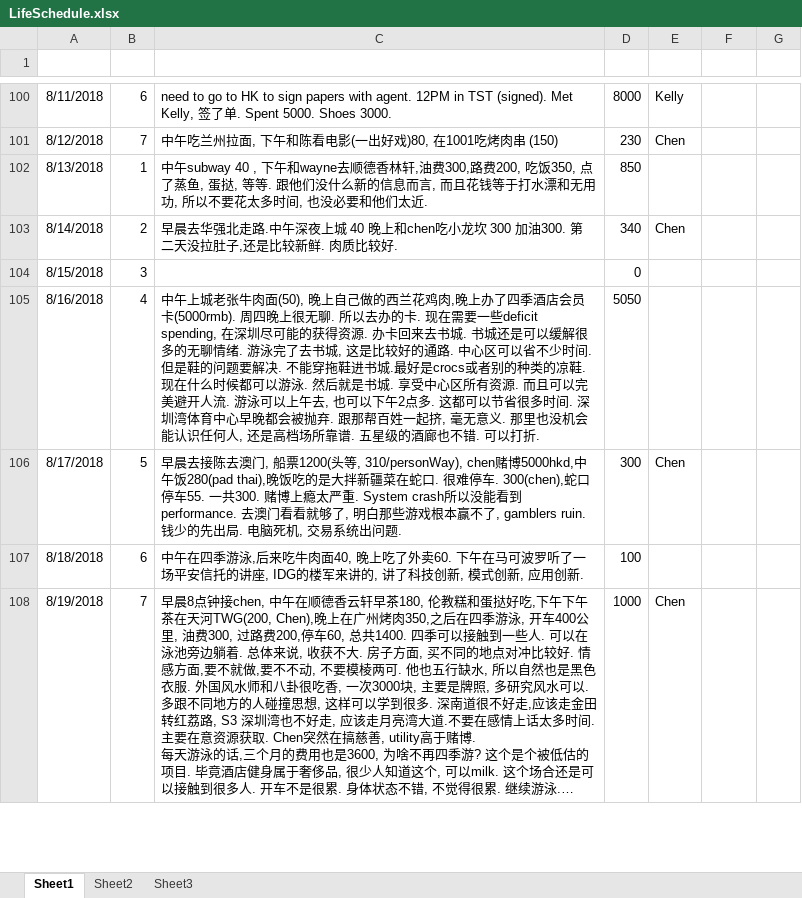
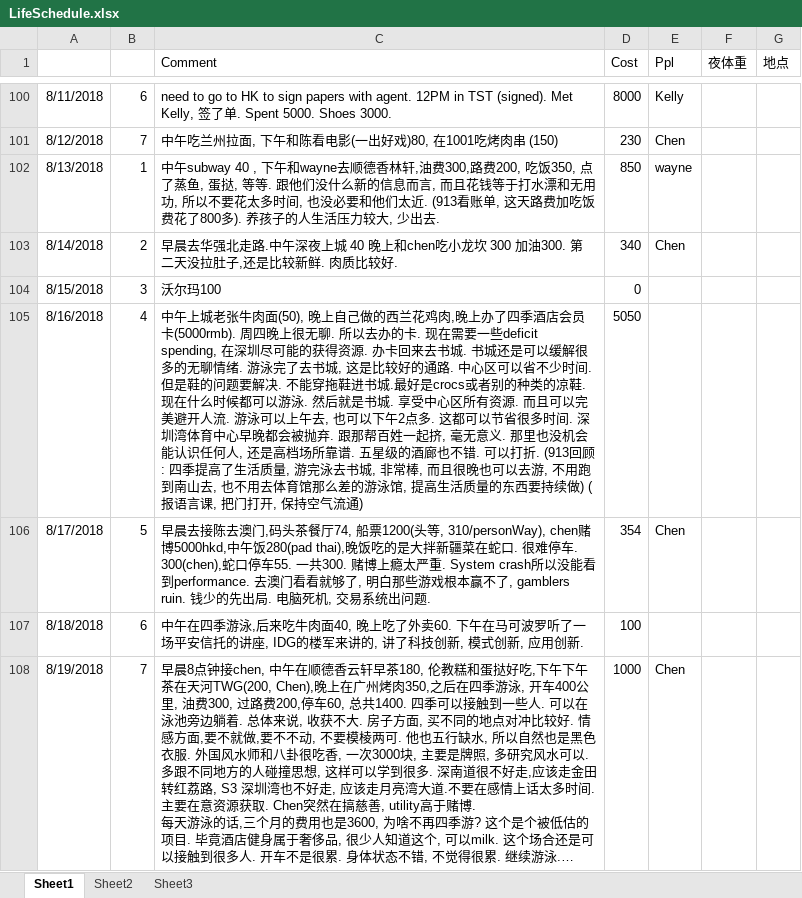
Before and after one commit to lukas1421/tradingFolder, an Excel workbook: LifeSchedule.xlsx, sheet Sheet1, drawn as a sheet; only a part is shown, gaps mark what is left out; long unchanged cells end in …; values as stored, in another font and other column widths than the file's, no borders; the diff covers the shown part only; the diff names each change by its address in the sheet, - before the commit and + after, or states it on an @@ line.

```diff
--- a/LifeSchedule.xlsx (sheet Sheet1)
+++ b/LifeSchedule.xlsx (sheet Sheet1)
-row 1: (empty)
+row 1:  |  | Comment | Cost | Ppl | 夜体重 | 地点
-C102 (Comment): …们太近.
+C102 (Comment): …们太近. (913看账单, 这天路费加吃饭费花了800多). 养孩子的人生活压力较大, 少出去.
-E102 (Ppl): (empty)
+E102 (Ppl): wayne
-C104 (Comment): (empty)
+C104 (Comment): 沃尔玛100
-C105 (Comment): …以打折.
+C105 (Comment): …以打折. (913回顾: 四季提高了生活质量, 游完泳去书城, 非常棒, 而且很晚也可以去游, 不用跑到南山去, 也不用去体育馆那么差的游泳馆, 提高生活质量的东西要持续做) (报语言课, 把门打开, 保持空气流通)
-C106 (Comment): …去澳门, 船票1200(头…
+C106 (Comment): …去澳门,码头茶餐厅74, 船票1200(头…
-D106 (Cost): 300
+D106 (Cost): 354
```
Also changed, not shown: 87 edited cells elsewhere in this sheet, Cash balance.xlsx, new.xlsx, 43 other files.
